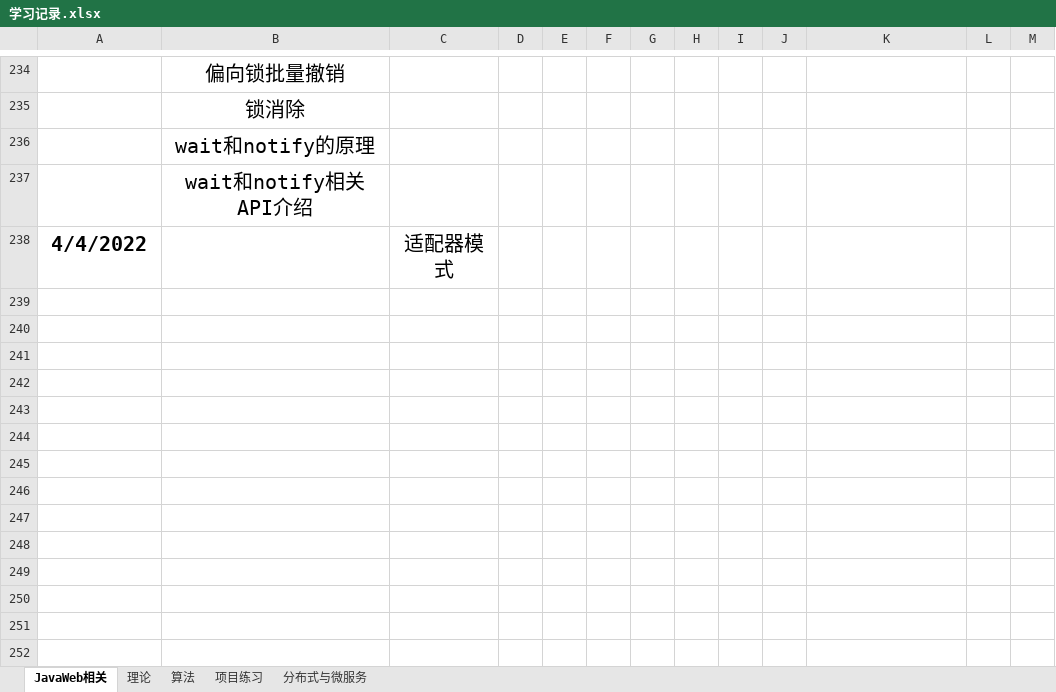
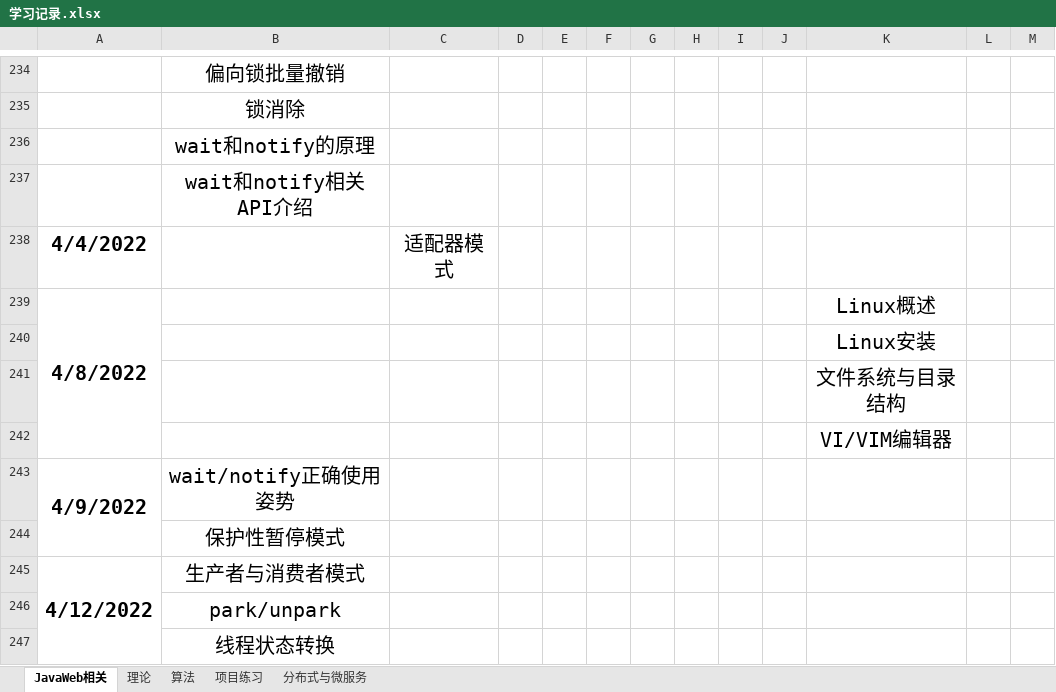
Before and after one commit to pollyer/ComputerLearningResources, an Excel workbook: 学习记录.xlsx, sheet JavaWeb相关, drawn as a sheet; only a part is shown, gaps mark what is left out; values as stored, in another font and other column widths than the file's, no borders; the diff names each change by its address in the sheet, - before the commit and + after, or states it on an @@ line.

```diff
--- a/学习记录.xlsx (sheet JavaWeb相关)
+++ b/学习记录.xlsx (sheet JavaWeb相关)
+row 239: 4/8/2022 |  |  |  |  |  |  |  |  |  | Linux概述
+row 240:  |  |  |  |  |  |  |  |  |  | Linux安装
+row 241:  |  |  |  |  |  |  |  |  |  | 文件系统与目录结构
+row 242:  |  |  |  |  |  |  |  |  |  | VI/VIM编辑器
+row 243: 4/9/2022 | wait/notify正确使用姿势
+row 244:  | 保护性暂停模式
+row 245: 4/12/2022 | 生产者与消费者模式
+row 246:  | park/unpark
+row 247:  | 线程状态转换
```
Also changed, not shown: sheet 算法, sheet 理论, sheet 项目练习, 9 other files.
